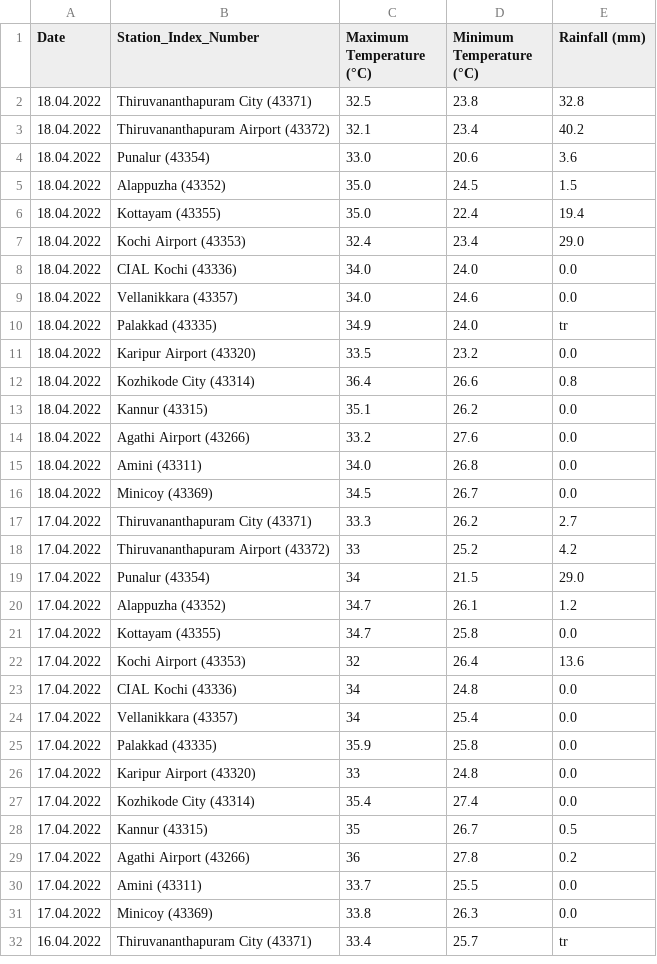
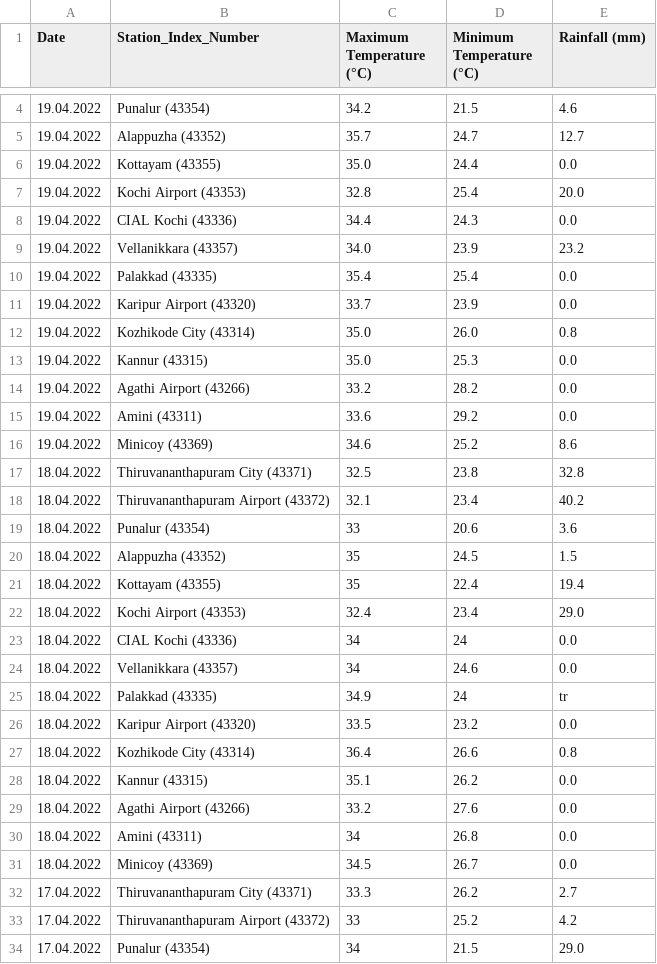
Before and after one commit to Open-Oven/kerala-weather-collector, a CSV file: data/weather_accum.csv, drawn as a sheet; only a part is shown, gaps mark what is left out; the shorter side is filled out with more unchanged rows; the diff covers the shown part only.

```diff
--- a/data/weather_accum.csv
+++ b/data/weather_accum.csv
@@ -2,10 +4,23 @@ Date,Station_Index_Number,Maximum Temperature (°C),Minimum Temperature (°C),Ra
+19.04.2022,Punalur (43354),34.2,21.5,4.6
+19.04.2022,Alappuzha (43352),35.7,24.7,12.7
+19.04.2022,Kottayam (43355),35.0,24.4,0.0
+19.04.2022,Kochi Airport (43353),32.8,25.4,20.0
+19.04.2022,CIAL Kochi (43336),34.4,24.3,0.0
+19.04.2022,Vellanikkara (43357),34.0,23.9,23.2
+19.04.2022,Palakkad (43335),35.4,25.4,0.0
+19.04.2022,Karipur Airport (43320),33.7,23.9,0.0
+19.04.2022,Kozhikode City (43314),35.0,26.0,0.8
+19.04.2022,Kannur (43315),35.0,25.3,0.0
+19.04.2022,Agathi Airport (43266),33.2,28.2,0.0
+19.04.2022,Amini (43311),33.6,29.2,0.0
+19.04.2022,Minicoy (43369),34.6,25.2,8.6
 18.04.2022,Thiruvananthapuram City (43371),32.5,23.8,32.8
 18.04.2022,Thiruvananthapuram Airport (43372),32.1,23.4,40.2
-18.04.2022,Punalur (43354),33.0,20.6,3.6
-18.04.2022,Alappuzha (43352),35.0,24.5,1.5
-18.04.2022,Kottayam (43355),35.0,22.4,19.4
+18.04.2022,Punalur (43354),33,20.6,3.6
+18.04.2022,Alappuzha (43352),35,24.5,1.5
+18.04.2022,Kottayam (43355),35,22.4,19.4
 18.04.2022,Kochi Airport (43353),32.4,23.4,29.0
-18.04.2022,CIAL Kochi (43336),34.0,24.0,0.0
-18.04.2022,Vellanikkara (43357),34.0,24.6,0.0
-18.04.2022,Palakkad (43335),34.9,24.0,tr
+18.04.2022,CIAL Kochi (43336),34,24,0.0
+18.04.2022,Vellanikkara (43357),34,24.6,0.0
+18.04.2022,Palakkad (43335),34.9,24,tr
 18.04.2022,Karipur Airport (43320),33.5,23.2,0.0
@@ -14,3 +29,3 @@ Date,Station_Index_Number,Maximum Temperature (°C),Minimum Temperature (°C),Ra
 18.04.2022,Agathi Airport (43266),33.2,27.6,0.0
-18.04.2022,Amini (43311),34.0,26.8,0.0
+18.04.2022,Amini (43311),34,26.8,0.0
 18.04.2022,Minicoy (43369),34.5,26.7,0.0
```
Also changed, not shown: 2 added rows elsewhere in this file, 1 other file.
